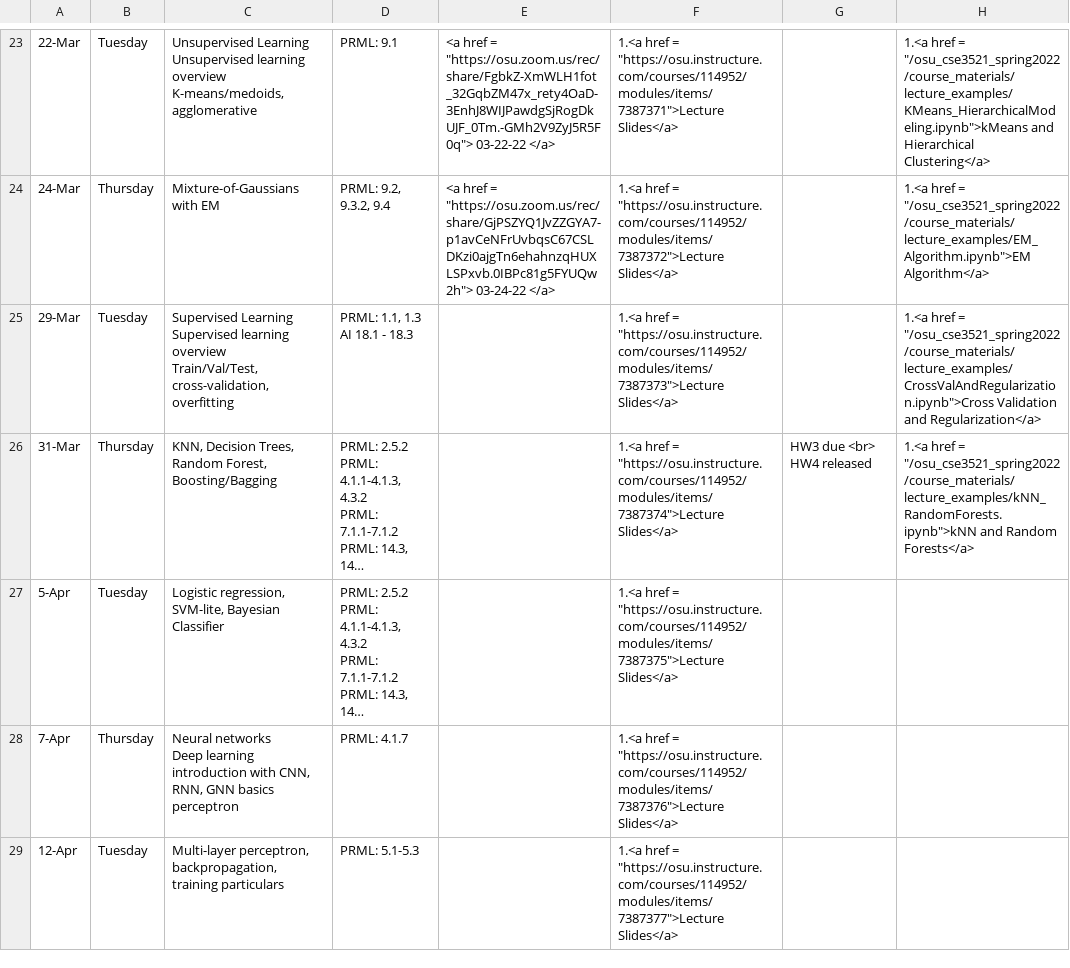
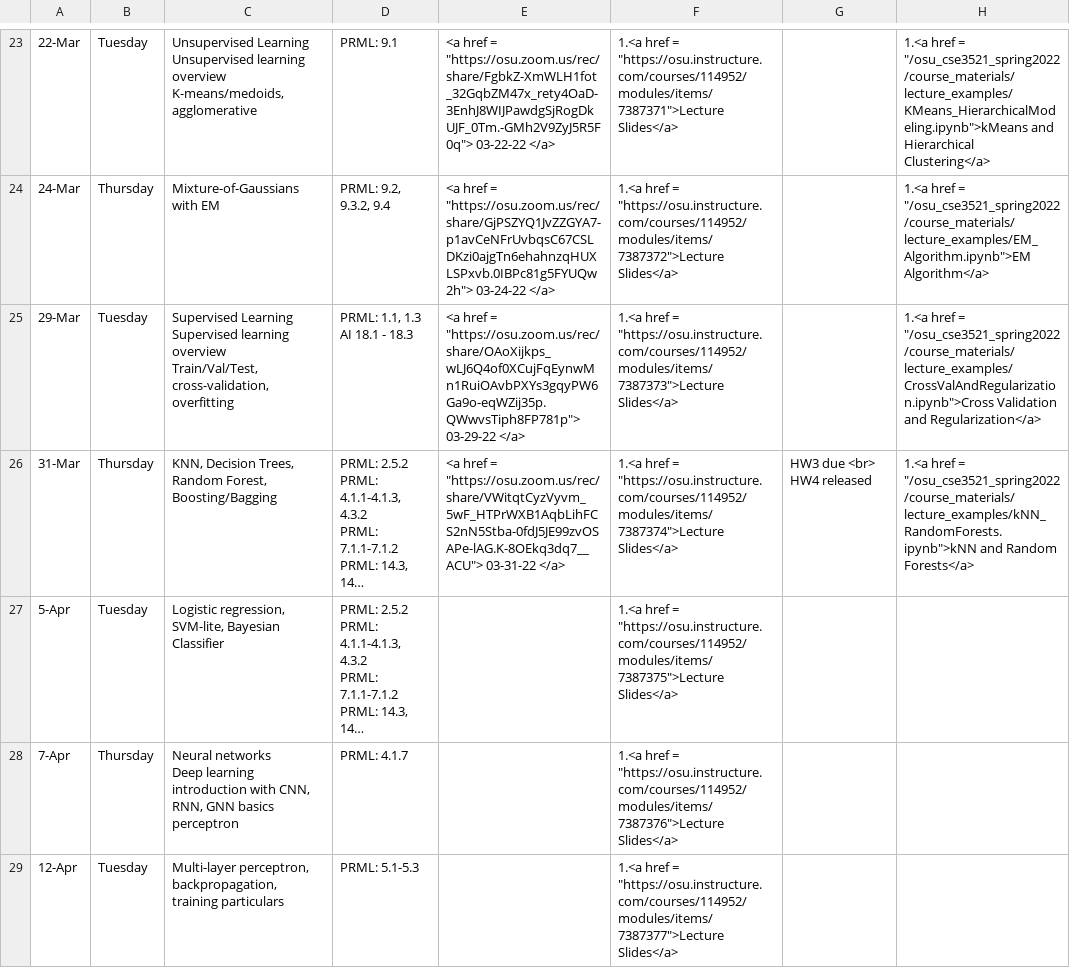
Before and after one commit to malongle91/osu_cse3521_spring2022, a CSV file: _data/Syllabus.csv, drawn as a sheet; only a part is shown, gaps mark what is left out; long unchanged cells end in …; the diff names each change by its address in the sheet, - before the commit and + after, or states it on an @@ line.

```diff
--- a/_data/Syllabus.csv
+++ b/_data/Syllabus.csv
-E25: (empty)
+E25: <a href = "https://osu.zoom.us/rec/share/OAoXijkps_wLJ6Q4of0XCujFqEynwMn1RuiOAvbPXYs3gqyPW6Ga9o-eqWZij35p.QWwvsTiph8FP781p"> 03-29-22 </a>
-E26: (empty)
+E26: <a href = "https://osu.zoom.us/rec/share/VWitqtCyzVyvm_5wF_HTPrWXB1AqbLihFCS2nN5Stba-0fdJ5JE99zvOSAPe-lAG.K-8OEkq3dq7__ACU"> 03-31-22 </a>
```
Also changed, not shown: 2 other files.
